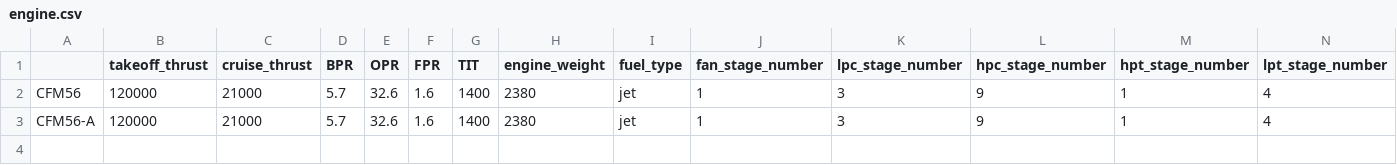
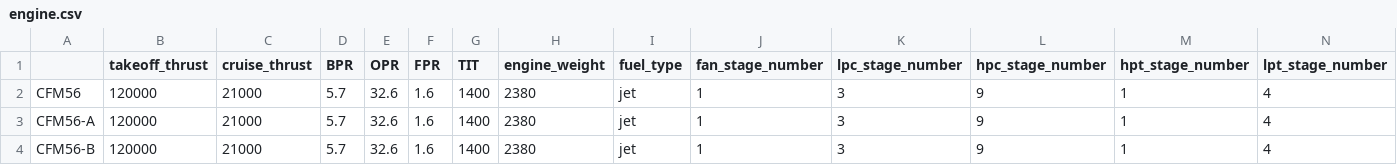
Before and after one commit to muratataturo/IAEA, a CSV file: DataBase/engine.csv, drawn as a sheet; only a part is shown; rows hold the shown columns only; the diff names each change by its address in the sheet, - before the commit and + after, or states it on an @@ line.

```diff
--- a/DataBase/engine.csv
+++ b/DataBase/engine.csv
+row 4: CFM56-B | 120000 | 21000 | 5.7 | 32.6 | 1.6 | 1400 | 2380 | jet | 1 | 3 | 9 | 1 | 4
```
Also changed, not shown: DataBase/aircraft.csv, 21 other files.
